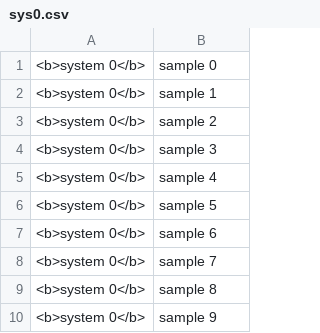
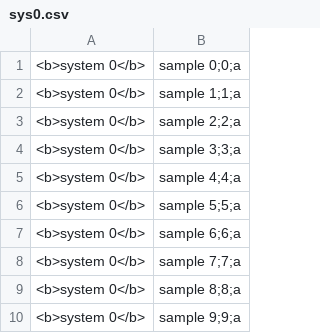
Before and after one commit to seblemaguer/flexeval, a CSV file: sys0.csv, drawn as a sheet.

Commit message:
create table with new columns from csv (describe in json)

```diff
--- a/sys0.csv
+++ b/sys0.csv
@@ -1,10 +1,10 @@
-<b>system 0</b> | sample 0
-<b>system 0</b> | sample 1
-<b>system 0</b> | sample 2
-<b>system 0</b> | sample 3
-<b>system 0</b> | sample 4
-<b>system 0</b> | sample 5
-<b>system 0</b> | sample 6
-<b>system 0</b> | sample 7
-<b>system 0</b> | sample 8
-<b>system 0</b> | sample 9
+<b>system 0</b> | sample 0;0;a
+<b>system 0</b> | sample 1;1;a
+<b>system 0</b> | sample 2;2;a
+<b>system 0</b> | sample 3;3;a
+<b>system 0</b> | sample 4;4;a
+<b>system 0</b> | sample 5;5;a
+<b>system 0</b> | sample 6;6;a
+<b>system 0</b> | sample 7;7;a
+<b>system 0</b> | sample 8;8;a
+<b>system 0</b> | sample 9;9;a
```
Also changed, not shown: 3 other files.
